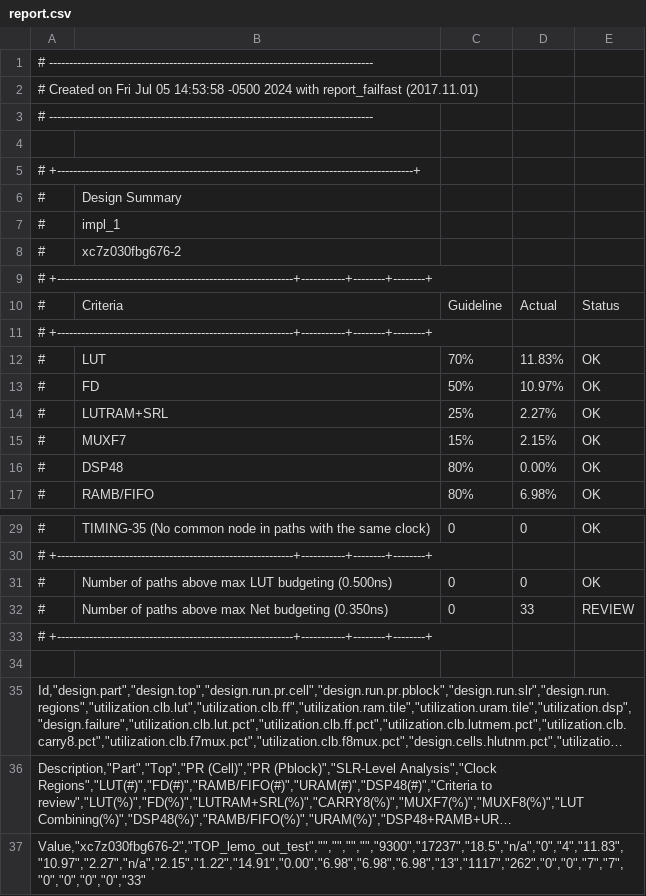
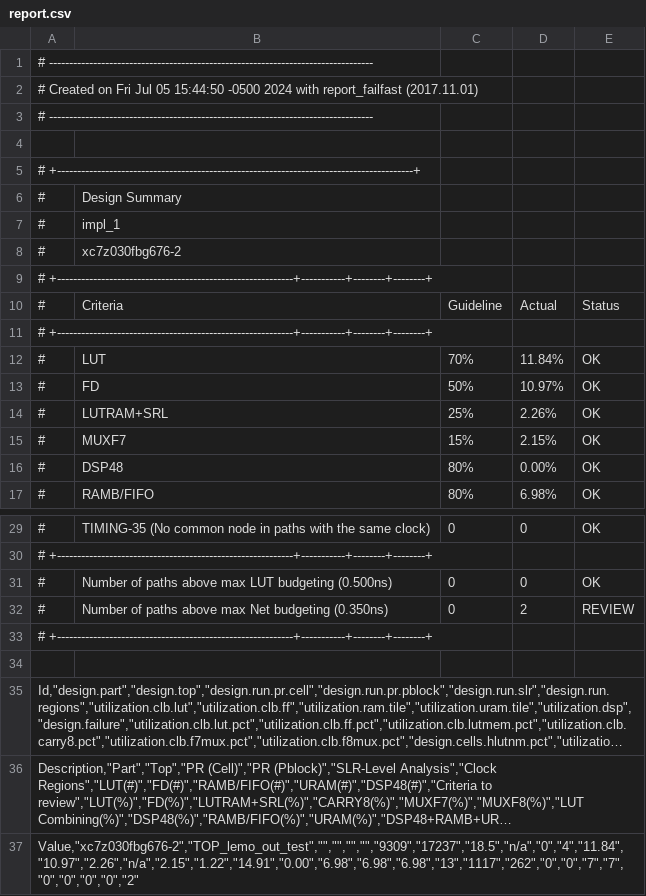
Before and after one commit to villano-lab/NaI_Array_Firmware, a CSV file: lemo_out_test/output/report.csv, drawn as a sheet; only a part is shown, gaps mark what is left out; long unchanged cells end in …; the diff names each change by its address in the sheet, - before the commit and + after, or states it on an @@ line.

Commit message:
Found issue - lemo 1 duplicated to lemo 2

```diff
--- a/lemo_out_test/output/report.csv
+++ b/lemo_out_test/output/report.csv
-A2: …Jul 05 14:53:58 -0500 2024…
+A2: …Jul 05 15:44:50 -0500 2024…
-D12: 11.83%
+D12: 11.84%
-D14: 2.27%
+D14: 2.26%
-D32: 33
+D32: 2
-A37: Value,"xc7z030fbg676-2","TOP_lemo_out_test","","","","","9300","17237","18.5","n/a","0","4","11.83","10.97","2.27","n/a","2.15","1.22","14.91","0.00","6.98","6.98","6.98","13","1117","262","0","0","7","7","0","0","0","0","33"
+A37: Value,"xc7z030fbg676-2","TOP_lemo_out_test","","","","","9309","17237","18.5","n/a","0","4","11.84","10.97","2.26","n/a","2.15","1.22","14.91","0.00","6.98","6.98","6.98","13","1117","262","0","0","7","7","0","0","0","0","2"
```
Also changed, not shown: 9 other files.
